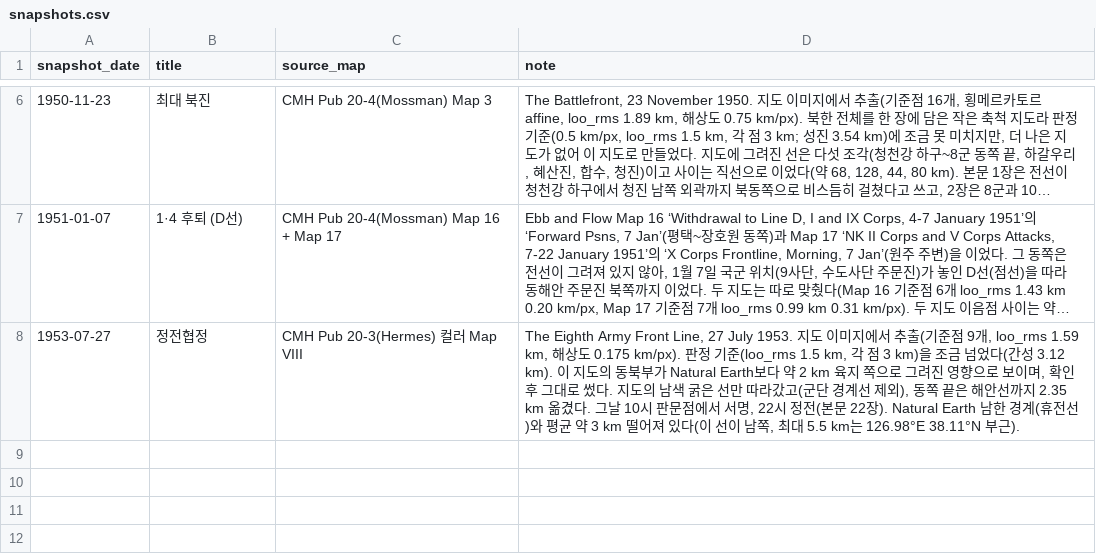
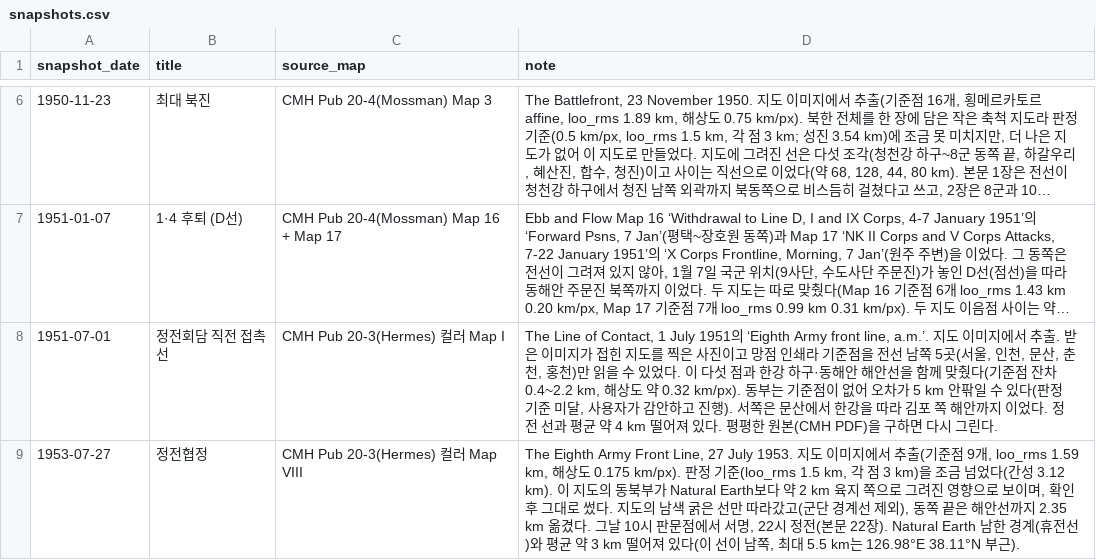
Before and after one commit to crm08134-gif/korean_war_edu, a CSV file: data/frontlines/snapshots.csv, drawn as a sheet; only a part is shown, gaps mark what is left out; long unchanged cells end in …; the diff names each change by its address in the sheet, - before the commit and + after, or states it on an @@ line.

Commit message:
feat: 1951-07-01 정전회담 직전 접촉선 전선 스냅샷 추가 (#21)

```diff
--- a/data/frontlines/snapshots.csv
+++ b/data/frontlines/snapshots.csv
+row 8: 1951-07-01 | 정전회담 직전 접촉선 | CMH Pub 20-3(Hermes) 컬러 Map I | The Line of Contact, 1 July 1951의 ‘Eighth Army front line, a.m.’. 지도 이미지에서 추출. 받은 이미지가 접힌 지도를 찍은 사진이고 망점 인쇄라 기준점을 전선 남쪽 5곳(서울, 인천, 문산, 춘천, 홍천)만 읽을 수 있었다. 이 다섯 점과 한강 하구·동해안 해안선을 함께 맞췄다(기준점 잔차 0.4~2.2 km, 해상도 약 0.32 km/px). 동부는 기준점이 없어 오차가 5 km 안팎일 수 있다(판정 기준 미달, 사용자가 감안하고 진행). 서쪽은 문산에서 한강을 따라 김포 쪽 해안까지 이었다. 정전 선과 평균 약 4 km 떨어져 있다. 평평한 원본(CMH PDF)을 구하면 다시 그린다.
```
Also changed, not shown: 3 other files.
